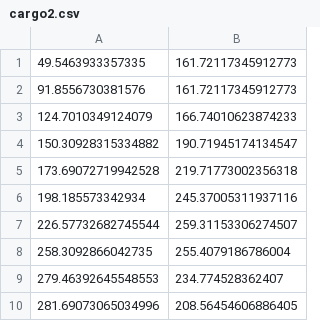
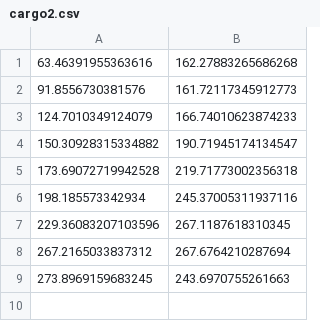
Before and after one commit to davidaustinm/Profiling2019, a CSV file: profiles/cargo2.csv, drawn as a sheet.

```diff
--- a/profiles/cargo2.csv
+++ b/profiles/cargo2.csv
@@ -1,2 +1,2 @@
-49.5463933357335, 161.72117345912773
+63.46391955363616, 162.27883265686268
 91.8556730381576, 161.72117345912773
@@ -6,5 +6,4 @@
 198.185573342934, 245.37005311937116
-226.57732682745544, 259.31153306274507
-258.3092866042735, 255.4079186786004
-279.46392645548553, 234.774528362407
-281.69073065034996, 208.56454606886405
+229.36083207103596, 267.1187618310345
+267.2165033837312, 267.6764210287694
+273.8969159683245, 243.6970755261663
```
Also changed, not shown: profiles/cargo1.csv, profiles/cargo3.csv.
